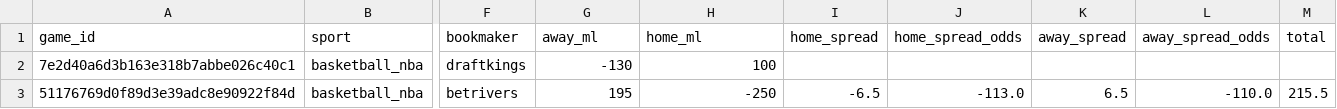
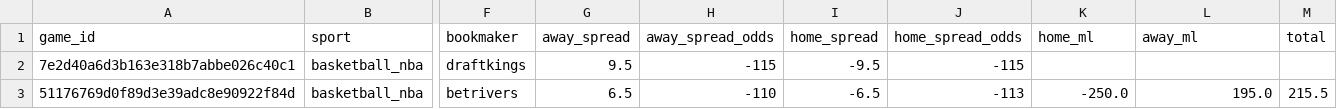
Before and after one commit to missionfromdog/bball-prediction, a CSV file: data/betting/live_odds_latest.csv, drawn as a sheet; only a part is shown, gaps mark what is left out; the diff names each change by its address in the sheet, - before the commit and + after, or states it on an @@ line.

```diff
--- a/data/betting/live_odds_latest.csv
+++ b/data/betting/live_odds_latest.csv
-G1: away_ml
+G1: away_spread
-H1: home_ml
+H1: away_spread_odds
-K1: away_spread
+K1: home_ml
-L1: away_spread_odds
+L1: away_ml
-G2 (away_spread): -130
+G2 (away_spread): 9.5
-H2 (away_spread_odds): 100
+H2 (away_spread_odds): -115
-I2 (home_spread): (empty)
+I2 (home_spread): -9.5
-J2 (home_spread_odds): (empty)
+J2 (home_spread_odds): -115
-G3 (away_spread): 195
+G3 (away_spread): 6.5
-H3 (away_spread_odds): -250
+H3 (away_spread_odds): -110
-J3 (home_spread_odds): -113.0
+J3 (home_spread_odds): -113
-K3 (home_ml): 6.5
+K3 (home_ml): -250.0
-L3 (away_ml): -110.0
+L3 (away_ml): 195.0
```
Also changed, not shown: data/betting/live_odds_bookmakers_comparison.csv, 1 other file.
